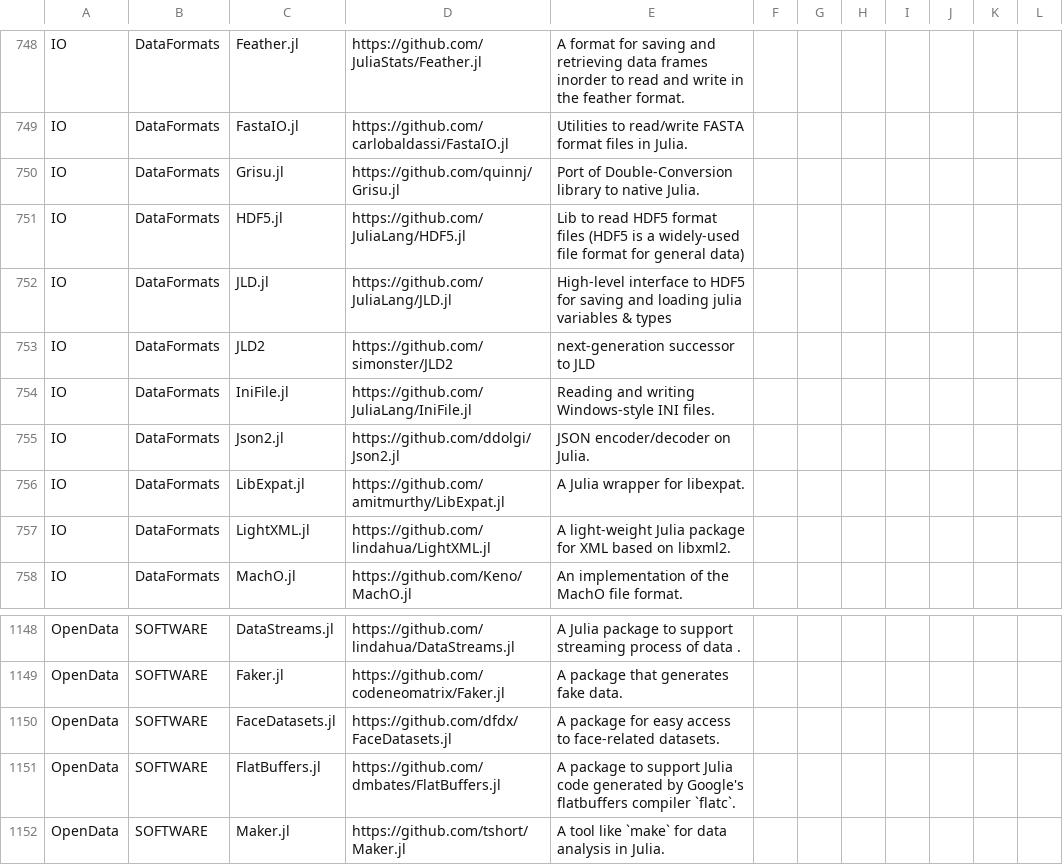
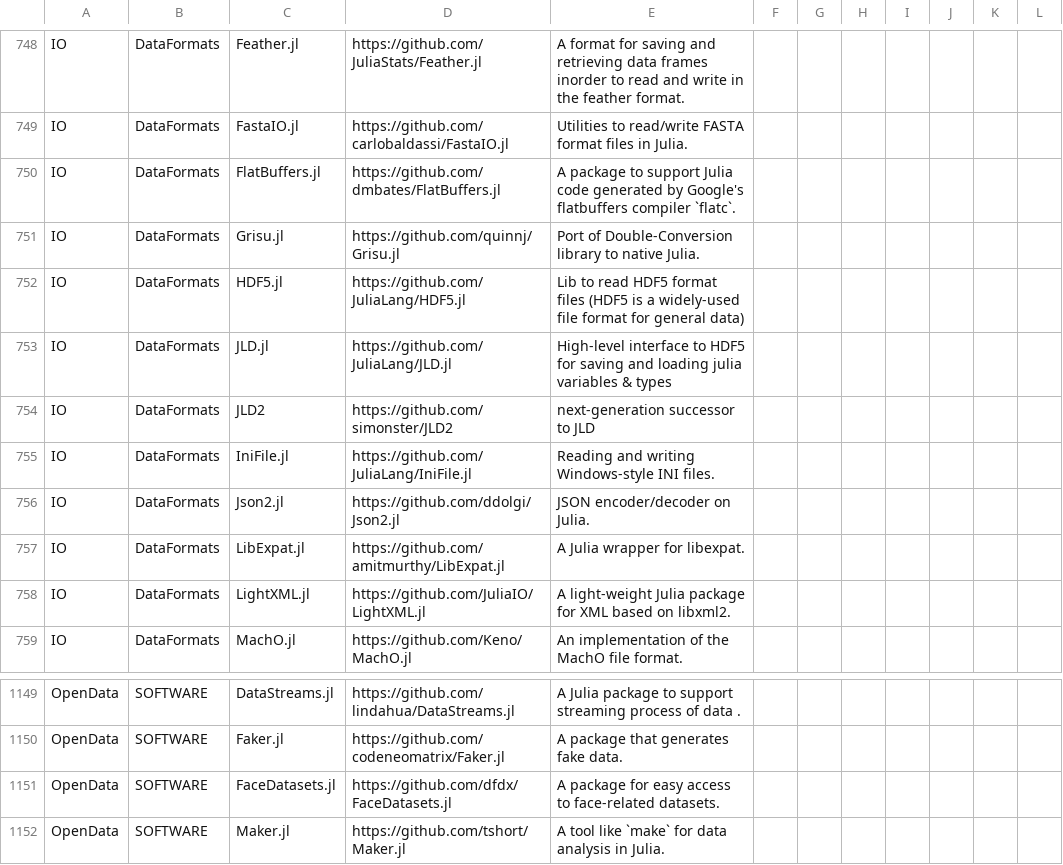
Before and after one commit to svaksha/Julia.jl, a CSV file: db.csv, drawn as a sheet; only a part is shown, gaps mark what is left out.

```diff
--- a/db.csv
+++ b/db.csv
@@ -749,2 +749,3 @@ IO,DataFormats,Feather.jl,https://github.com/JuliaStats/Feather.jl,A format for
 IO,DataFormats,FastaIO.jl,https://github.com/carlobaldassi/FastaIO.jl,Utilities to read/write FASTA format files in Julia.
+IO,DataFormats,FlatBuffers.jl,https://github.com/dmbates/FlatBuffers.jl,A package to support Julia code generated by Google's flatbuffers compiler `flatc`.
 IO,DataFormats,Grisu.jl,https://github.com/quinnj/Grisu.jl,Port of Double-Conversion library to native Julia.
@@ -756,3 +757,3 @@ IO,DataFormats,Json2.jl,https://github.com/ddolgi/Json2.jl,JSON encoder/decoder
 IO,DataFormats,LibExpat.jl,https://github.com/amitmurthy/LibExpat.jl,A Julia wrapper for libexpat.
-IO,DataFormats,LightXML.jl,https://github.com/lindahua/LightXML.jl,A light-weight Julia package for XML based on libxml2.
+IO,DataFormats,LightXML.jl,https://github.com/JuliaIO/LightXML.jl,A light-weight Julia package for XML based on libxml2.
 IO,DataFormats,MachO.jl,https://github.com/Keno/MachO.jl,An implementation of the MachO file format.
@@ -1150,3 +1151,2 @@ OpenData,SOFTWARE,Faker.jl,https://github.com/codeneomatrix/Faker.jl,A package t
 OpenData,SOFTWARE,FaceDatasets.jl,https://github.com/dfdx/FaceDatasets.jl,A package for easy access to face-related datasets.
-OpenData,SOFTWARE,FlatBuffers.jl,https://github.com/dmbates/FlatBuffers.jl,A package to support Julia code generated by Google's flatbuffers compiler `flatc`.
 OpenData,SOFTWARE,Maker.jl,https://github.com/tshort/Maker.jl,A tool like `make` for data analysis in Julia.
```
Also changed, not shown: 2 other files.
